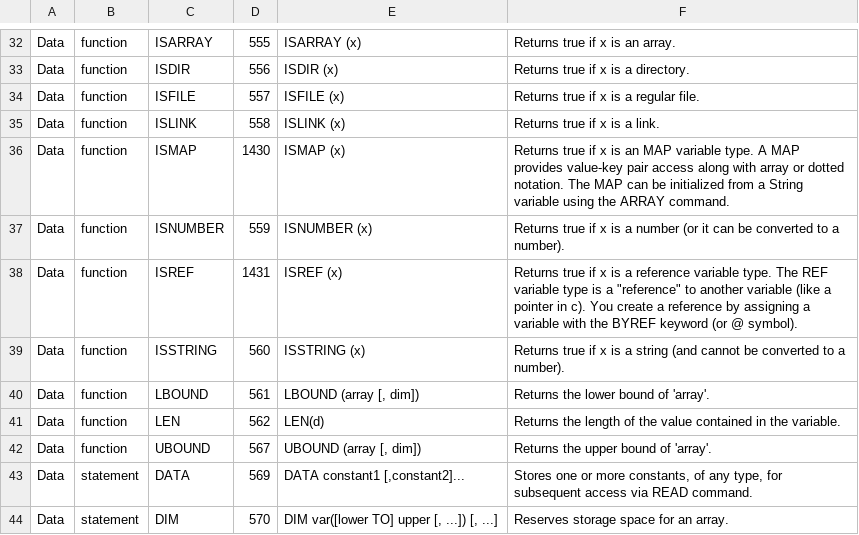
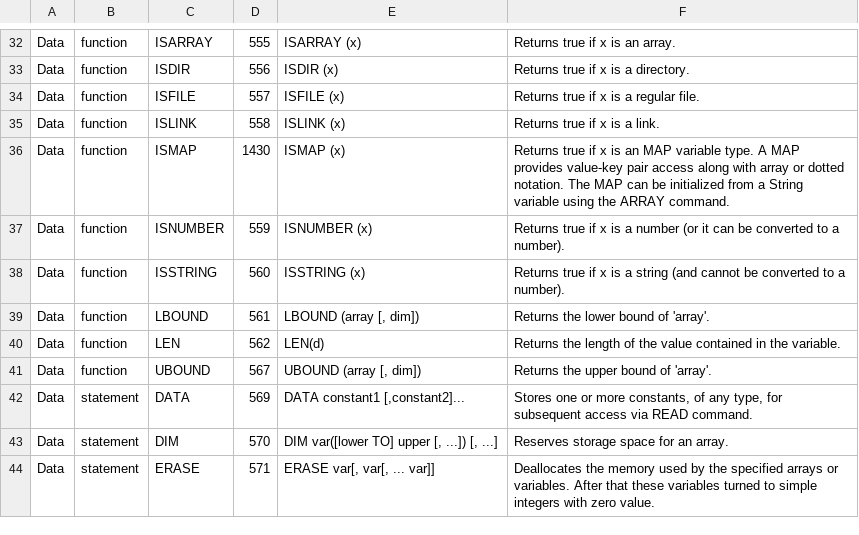
Before and after one commit to smallbasic/SmallBASIC, a CSV file: documentation/sbasic_ref.csv, drawn as a sheet; only a part is shown, gaps mark what is left out; the shorter side is filled out with more unchanged rows.

Commit message:
DOC: remove experimental REF var

```diff
--- a/documentation/sbasic_ref.csv
+++ b/documentation/sbasic_ref.csv
@@ -37,3 +37,2 @@ Data,function,ISMAP,1430,"ISMAP (x)","Returns true if x is an MAP variable type.
 Data,function,ISNUMBER,559,"ISNUMBER (x)","Returns true if x is a number (or it can be converted to a number)."
-Data,function,ISREF,1431,"ISREF (x)","Returns true if x is a reference variable type. The REF variable type is a ""reference"" to another variable (like a pointer in c). You create a reference by assigning a variable with the BYREF keyword (or @ symbol)."
 Data,function,ISSTRING,560,"ISSTRING (x)","Returns true if x is a string (and cannot be converted to a number)."
```
